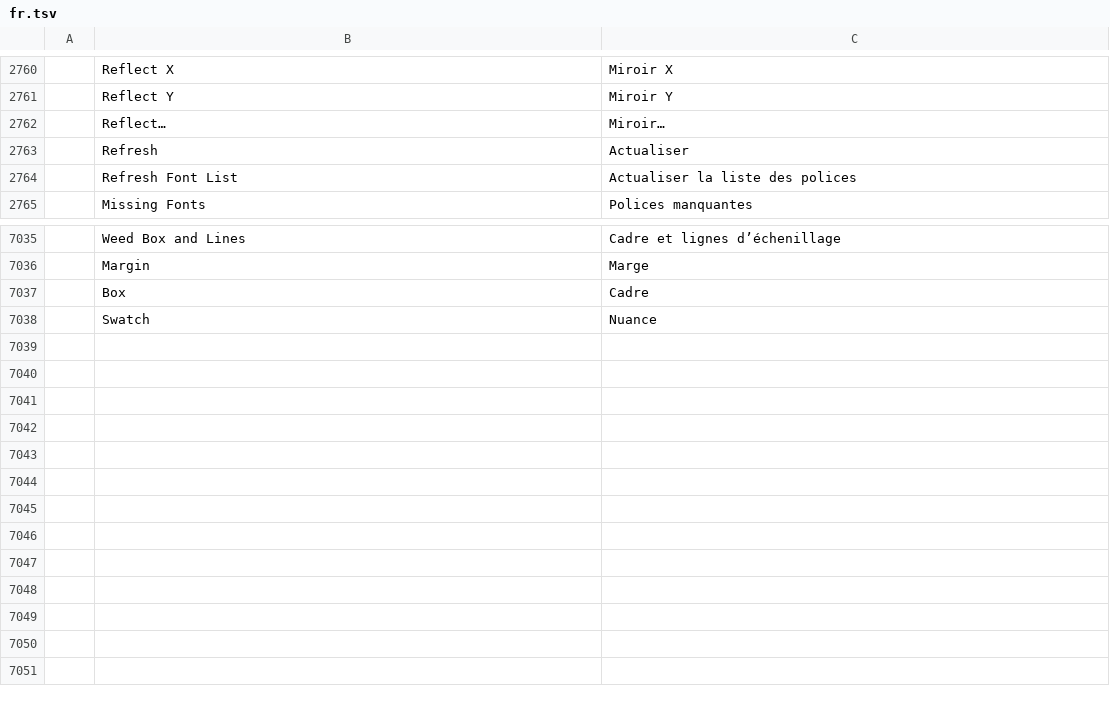
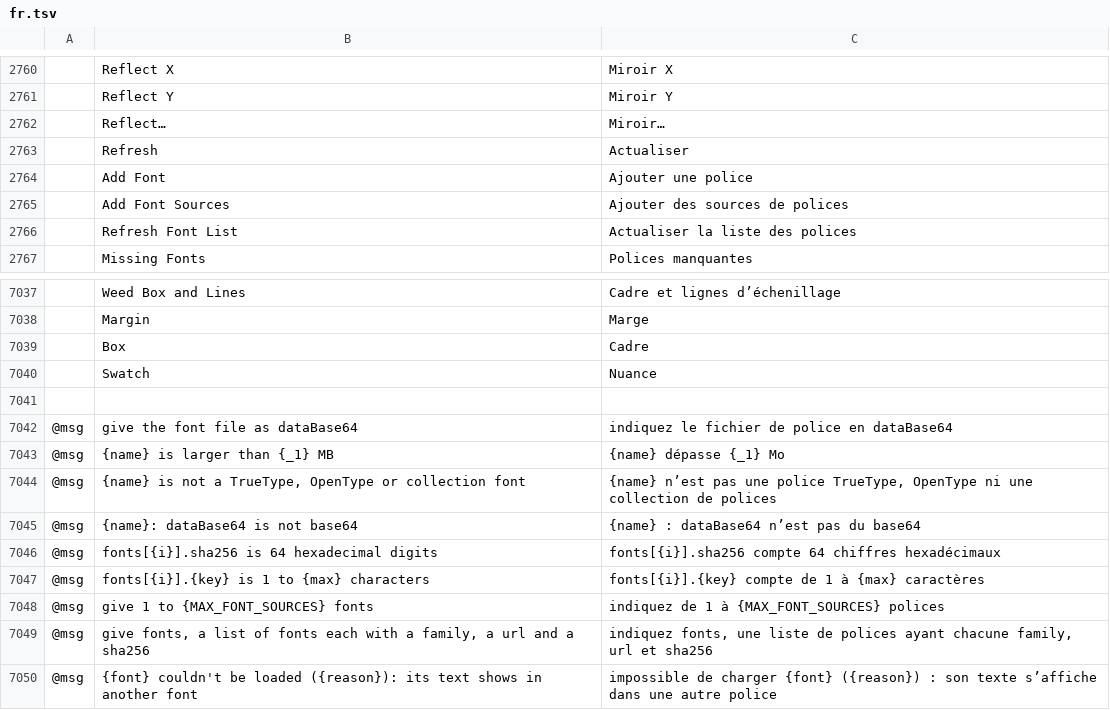
Before and after one commit to addibble/vectorcraft, a TSV file: crates/ui-egui/src/i18n/fr.tsv, drawn as a sheet; only a part is shown, gaps mark what is left out; the diff names each change by its address in the sheet, - before the commit and + after, or states it on an @@ line.

```diff
--- a/crates/ui-egui/src/i18n/fr.tsv
+++ b/crates/ui-egui/src/i18n/fr.tsv
+row 2764:  | Add Font | Ajouter une police
+row 2765:  | Add Font Sources | Ajouter des sources de polices
+row 7041: (empty)
+row 7042: @msg | give the font file as dataBase64 | indiquez le fichier de police en dataBase64
+row 7043: @msg | {name} is larger than {_1} MB | {name} dépasse {_1} Mo
+row 7044: @msg | {name} is not a TrueType, OpenType or collection font | {name} n’est pas une police TrueType, OpenType ni une collection de polices
+row 7045: @msg | {name}: dataBase64 is not base64 | {name} : dataBase64 n’est pas du base64
+row 7046: @msg | fonts[{i}].sha256 is 64 hexadecimal digits | fonts[{i}].sha256 compte 64 chiffres hexadécimaux
+row 7047: @msg | fonts[{i}].{key} is 1 to {max} characters | fonts[{i}].{key} compte de 1 à {max} caractères
+row 7048: @msg | give 1 to {MAX_FONT_SOURCES} fonts | indiquez de 1 à {MAX_FONT_SOURCES} polices
+row 7049: @msg | give fonts, a list of fonts each with a family, a url and a sha256 | indiquez fonts, une liste de polices ayant chacune family, url et sha256
+row 7050: @msg | {font} couldn't be loaded ({reason}): its text shows in another font | impossible de charger {font} ({reason}) : son texte s’affiche dans une autre police
```
Also changed, not shown: crates/ui-egui/src/i18n/de.tsv, crates/ui-egui/src/i18n/es.tsv, 41 other files.
